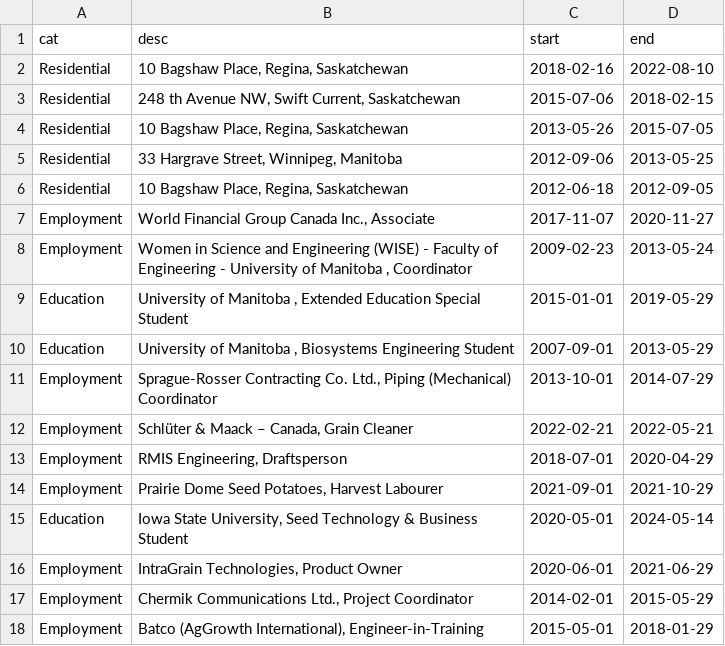
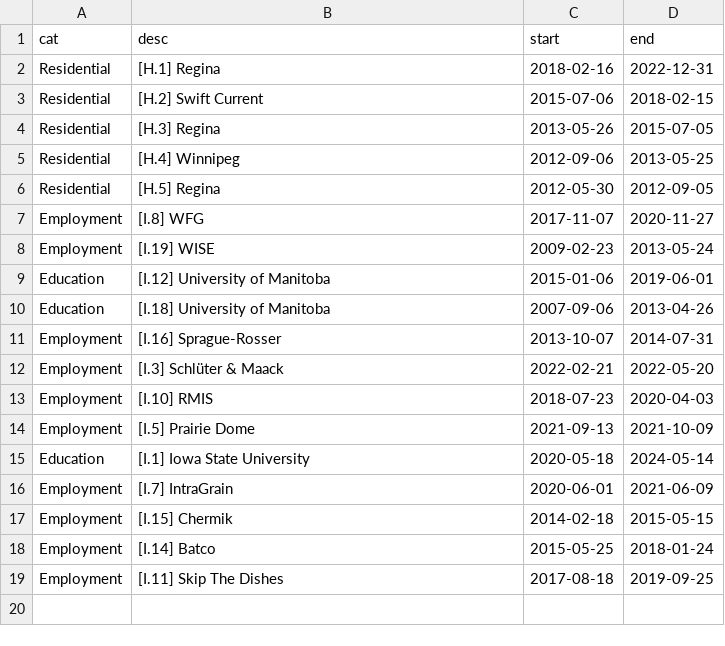
Before and after one commit to shyeo31/LA558_2022, a CSV file: web/Background.csv, drawn as a sheet.

Commit message:
Background Update
Switch to #.# Basic Description display format

```diff
--- a/web/Background.csv
+++ b/web/Background.csv
@@ -1,18 +1,19 @@
 cat,desc,start,end
-Residential,"10 Bagshaw Place, Regina, Saskatchewan",2018-02-16,2022-08-10
-Residential,"248 th Avenue NW, Swift Current, Saskatchewan",2015-07-06,2018-02-15
-Residential,"10 Bagshaw Place, Regina, Saskatchewan",2013-05-26,2015-07-05
-Residential,"33 Hargrave Street, Winnipeg, Manitoba",2012-09-06,2013-05-25
-Residential,"10 Bagshaw Place, Regina, Saskatchewan",2012-06-18,2012-09-05
-Employment,"World Financial Group Canada Inc., Associate",2017-11-07,2020-11-27
-Employment,"Women in Science and Engineering (WISE) - Faculty of Engineering - University of Manitoba , Coordinator",2009-02-23,2013-05-24
-Education,"University of Manitoba , Extended Education Special Student",2015-01-01,2019-05-29
-Education,"University of Manitoba , Biosystems Engineering Student",2007-09-01,2013-05-29
-Employment,"Sprague-Rosser Contracting Co. Ltd., Piping (Mechanical) Coordinator",2013-10-01,2014-07-29
-Employment,"Schlüter & Maack – Canada, Grain Cleaner",2022-02-21,2022-05-21
-Employment,"RMIS Engineering, Draftsperson",2018-07-01,2020-04-29
-Employment,"Prairie Dome Seed Potatoes, Harvest Labourer",2021-09-01,2021-10-29
-Education,"Iowa State University, Seed Technology & Business Student",2020-05-01,2024-05-14
-Employment,"IntraGrain Technologies, Product Owner ",2020-06-01,2021-06-29
-Employment,"Chermik Communications Ltd., Project Coordinator",2014-02-01,2015-05-29
-Employment,"Batco (AgGrowth International), Engineer-in-Training",2015-05-01,2018-01-29
+Residential,[H.1] Regina,2018-02-16,2022-12-31
+Residential,[H.2] Swift Current,2015-07-06,2018-02-15
+Residential,[H.3] Regina,2013-05-26,2015-07-05
+Residential,[H.4] Winnipeg,2012-09-06,2013-05-25
+Residential,[H.5] Regina,2012-05-30,2012-09-05
+Employment,[I.8] WFG,2017-11-07,2020-11-27
+Employment,[I.19] WISE,2009-02-23,2013-05-24
+Education,[I.12] University of Manitoba,2015-01-06,2019-06-01
+Education,[I.18] University of Manitoba,2007-09-06,2013-04-26
+Employment,[I.16] Sprague-Rosser,2013-10-07,2014-07-31
+Employment,[I.3] Schlüter & Maack,2022-02-21,2022-05-20
+Employment,[I.10] RMIS,2018-07-23,2020-04-03
+Employment,[I.5] Prairie Dome,2021-09-13,2021-10-09
+Education,[I.1] Iowa State University,2020-05-18,2024-05-14
+Employment,[I.7] IntraGrain,2020-06-01,2021-06-09
+Employment,[I.15] Chermik,2014-02-18,2015-05-15
+Employment,[I.14] Batco,2015-05-25,2018-01-24
+Employment,[I.11] Skip The Dishes,2017-08-18,2019-09-25
```
Also changed, not shown: 4 other files.
